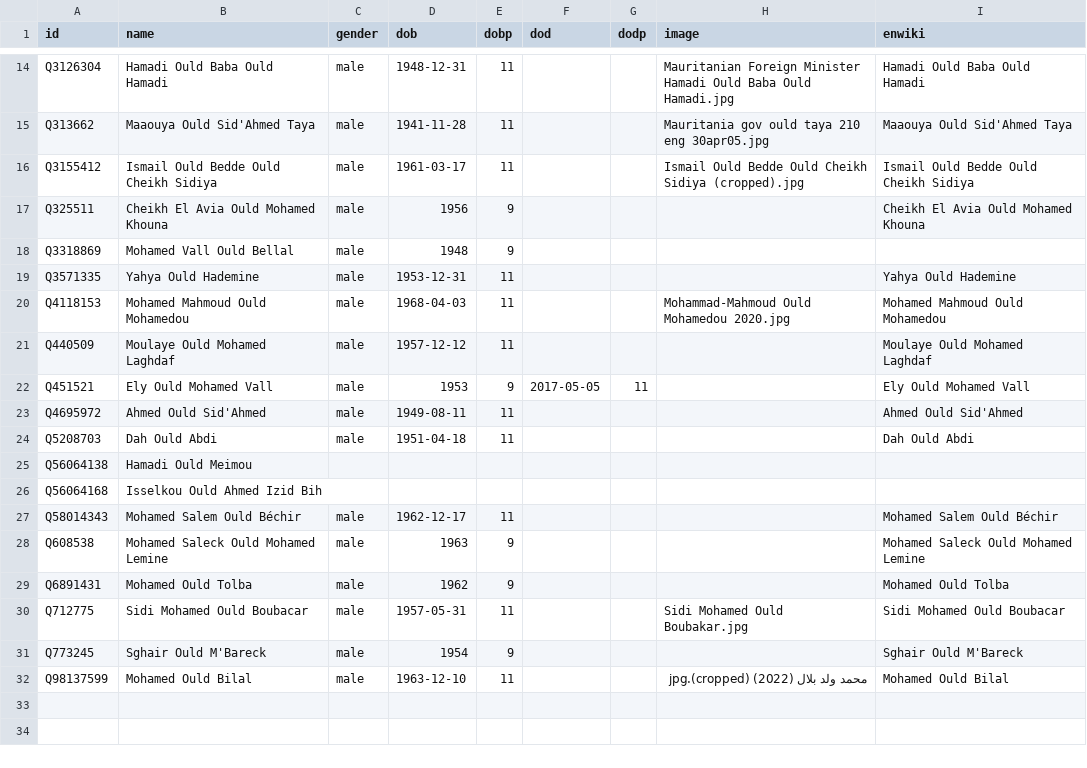
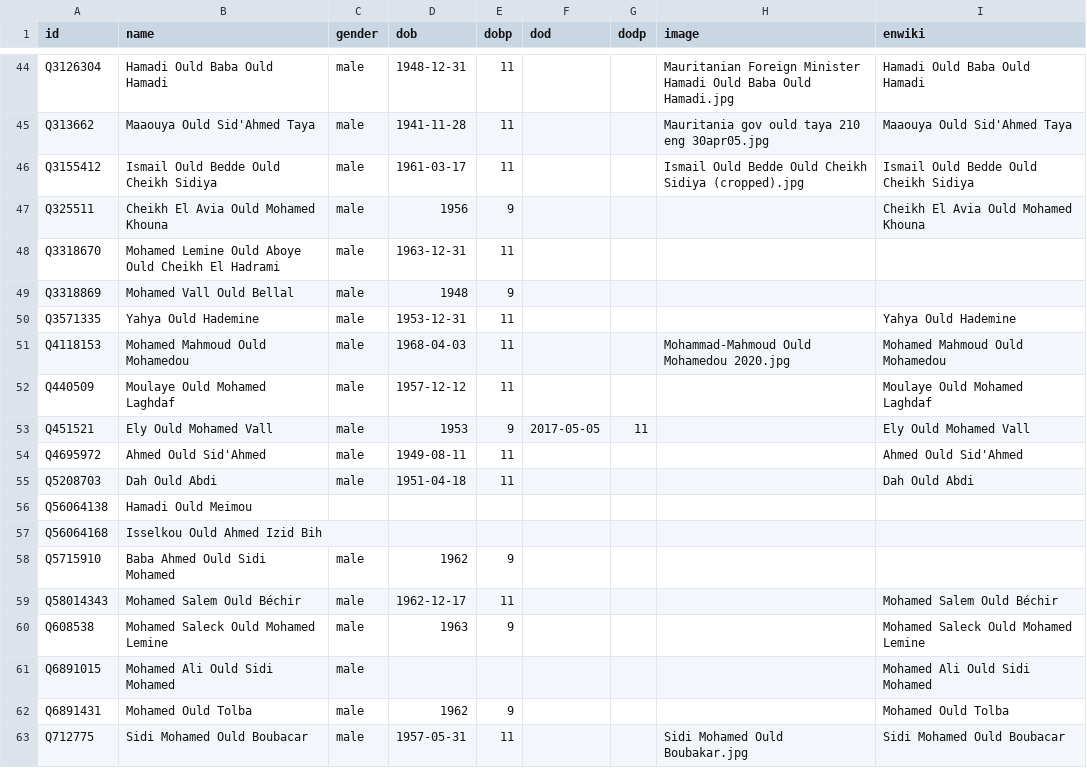
Before and after one commit to every-politician-scrapers/mauritania, a CSV file: html/bio.csv, drawn as a sheet; only a part is shown, gaps mark what is left out; the shorter side is filled out with more unchanged rows; the diff covers the shown part only.

```diff
--- a/html/bio.csv
+++ b/html/bio.csv
@@ -17,2 +47,3 @@ Q3155412,Ismail Ould Bedde Ould Cheikh Sidiya,male,1961-03-17,11,,,Ismail Ould B
 Q325511,Cheikh El Avia Ould Mohamed Khouna,male,1956,9,,,,Cheikh El Avia Ould Mohamed Khouna
+Q3318670,Mohamed Lemine Ould Aboye Ould Cheikh El Hadrami,male,1963-12-31,11,,,,
 Q3318869,Mohamed Vall Ould Bellal,male,1948,9,,,,
@@ -26,4 +57,6 @@ Q56064138,Hamadi Ould Meimou,,,,,,,
 Q56064168,Isselkou Ould Ahmed Izid Bih,,,,,,,
+Q5715910,Baba Ahmed Ould Sidi Mohamed,male,1962,9,,,,
 Q58014343,Mohamed Salem Ould Béchir,male,1962-12-17,11,,,,Mohamed Salem Ould Béchir
 Q608538,Mohamed Saleck Ould Mohamed Lemine,male,1963,9,,,,Mohamed Saleck Ould Mohamed Lemine
+Q6891015,Mohamed Ali Ould Sidi Mohamed,male,,,,,,Mohamed Ali Ould Sidi Mohamed
 Q6891431,Mohamed Ould Tolba,male,1962,9,,,,Mohamed Ould Tolba
```
Also changed, not shown: 30 added rows elsewhere in this file, html/current.csv, html/holders21.csv, 3 other files.
